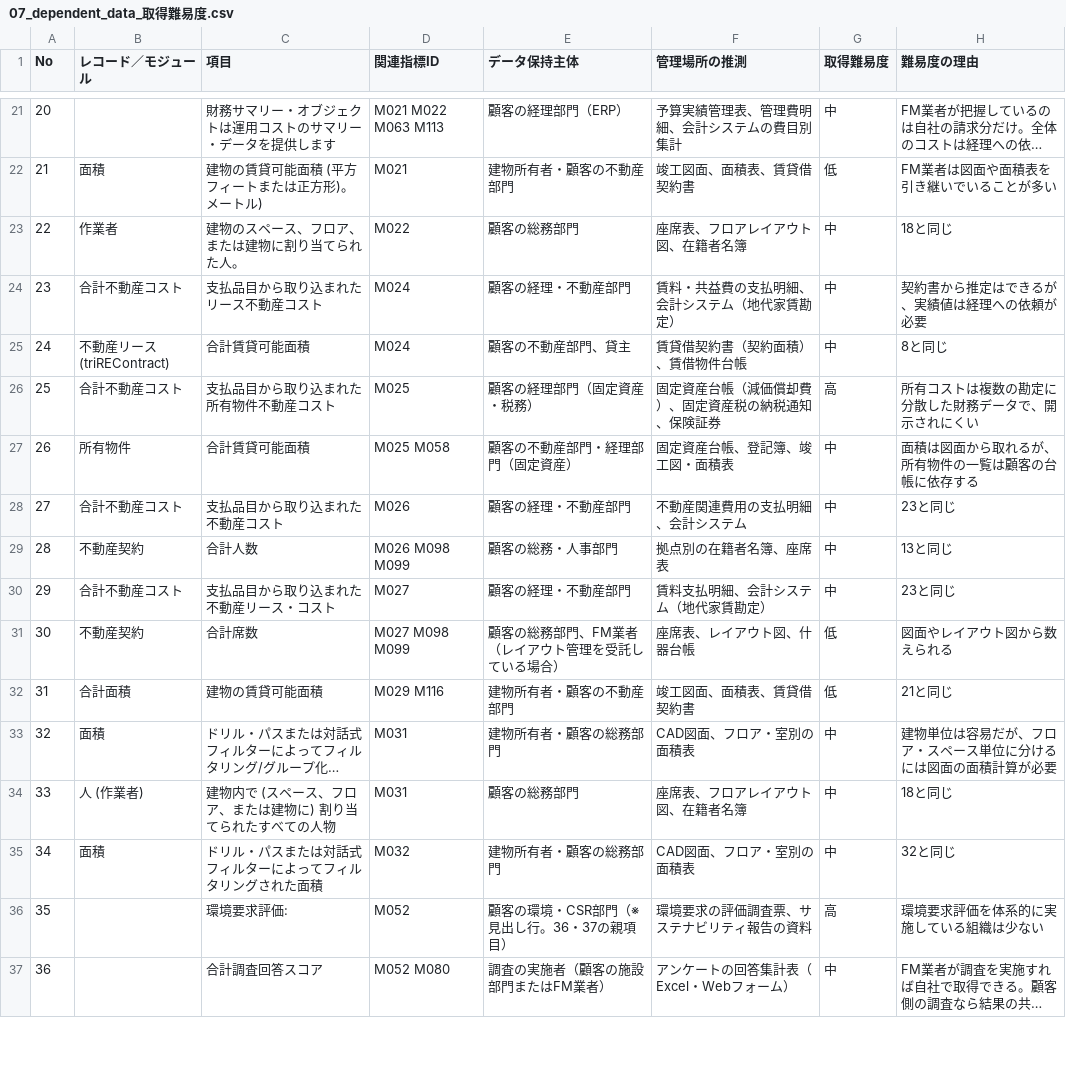
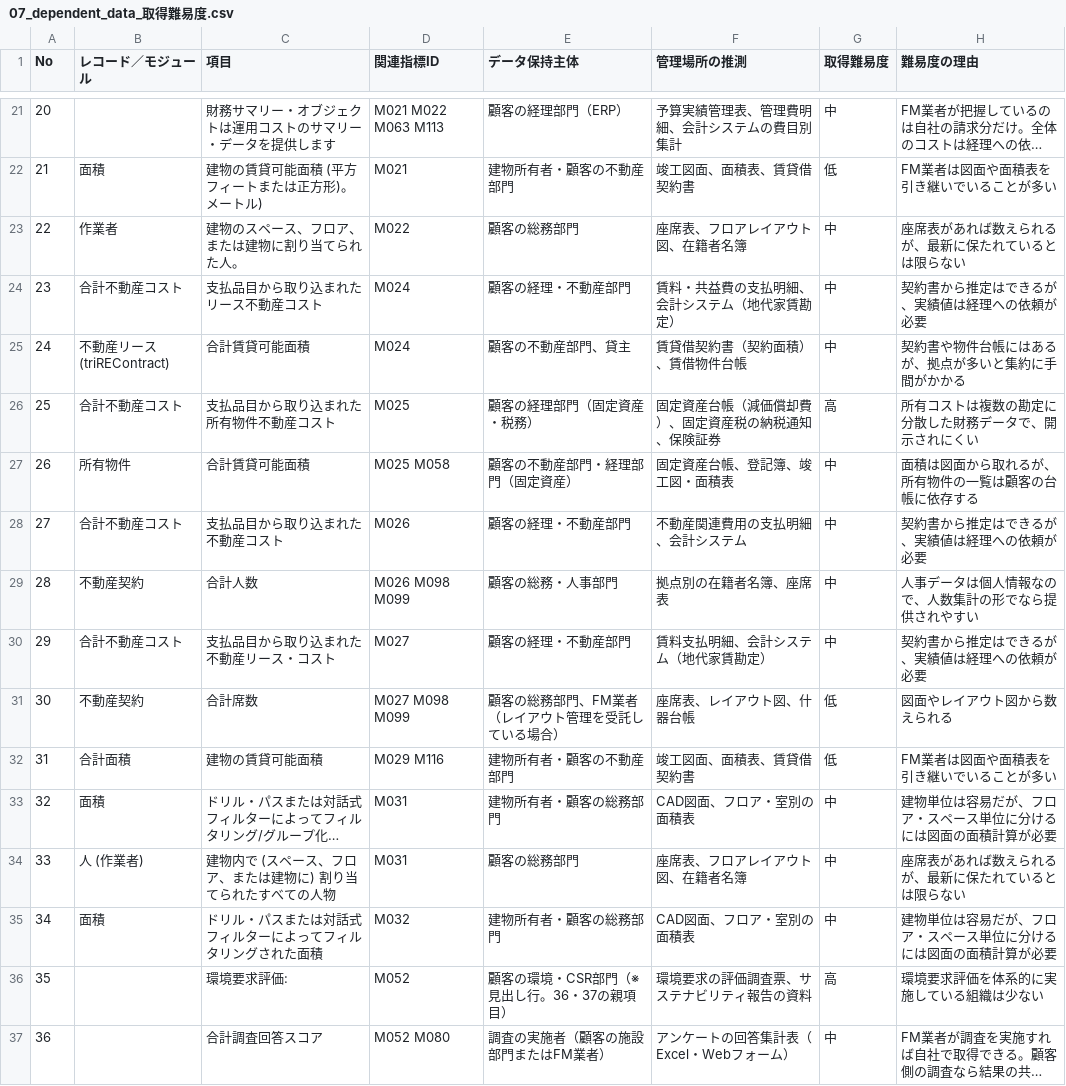
Before and after one commit to Reyt0m/Tririga-Dashboard, a CSV file: 07_dependent_data_取得難易度.csv, drawn as a sheet; only a part is shown, gaps mark what is left out; long unchanged cells end in …; the diff covers the shown part only; the diff names each change by its address in the sheet, - before the commit and + after, or states it on an @@ line.

Commit message:
データ完全化

```diff
--- a/07_dependent_data_取得難易度.csv
+++ b/07_dependent_data_取得難易度.csv
-H23 (難易度の理由): 18と同じ
+H23 (難易度の理由): 座席表があれば数えられるが、最新に保たれているとは限らない
-H25 (難易度の理由): 8と同じ
+H25 (難易度の理由): 契約書や物件台帳にはあるが、拠点が多いと集約に手間がかかる
-H28 (難易度の理由): 23と同じ
+H28 (難易度の理由): 契約書から推定はできるが、実績値は経理への依頼が必要
-H29 (難易度の理由): 13と同じ
+H29 (難易度の理由): 人事データは個人情報なので、人数集計の形でなら提供されやすい
-H30 (難易度の理由): 23と同じ
+H30 (難易度の理由): 契約書から推定はできるが、実績値は経理への依頼が必要
-H32 (難易度の理由): 21と同じ
+H32 (難易度の理由): FM業者は図面や面積表を引き継いでいることが多い
-H34 (難易度の理由): 18と同じ
+H34 (難易度の理由): 座席表があれば数えられるが、最新に保たれているとは限らない
-H35 (難易度の理由): 32と同じ
+H35 (難易度の理由): 建物単位は容易だが、フロア・スペース単位に分けるには図面の面積計算が必要
```
Also changed, not shown: 27 edited cells elsewhere in this file.
